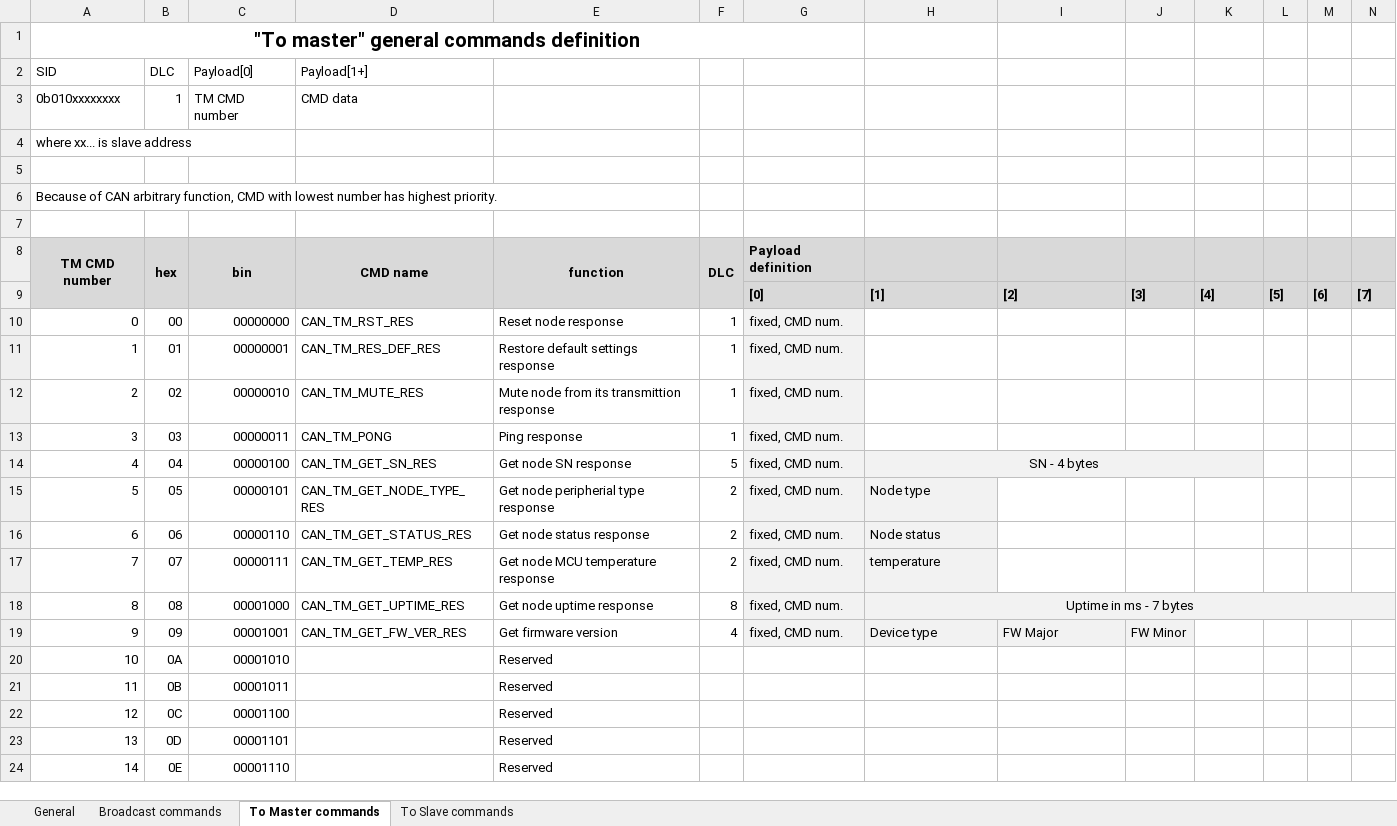
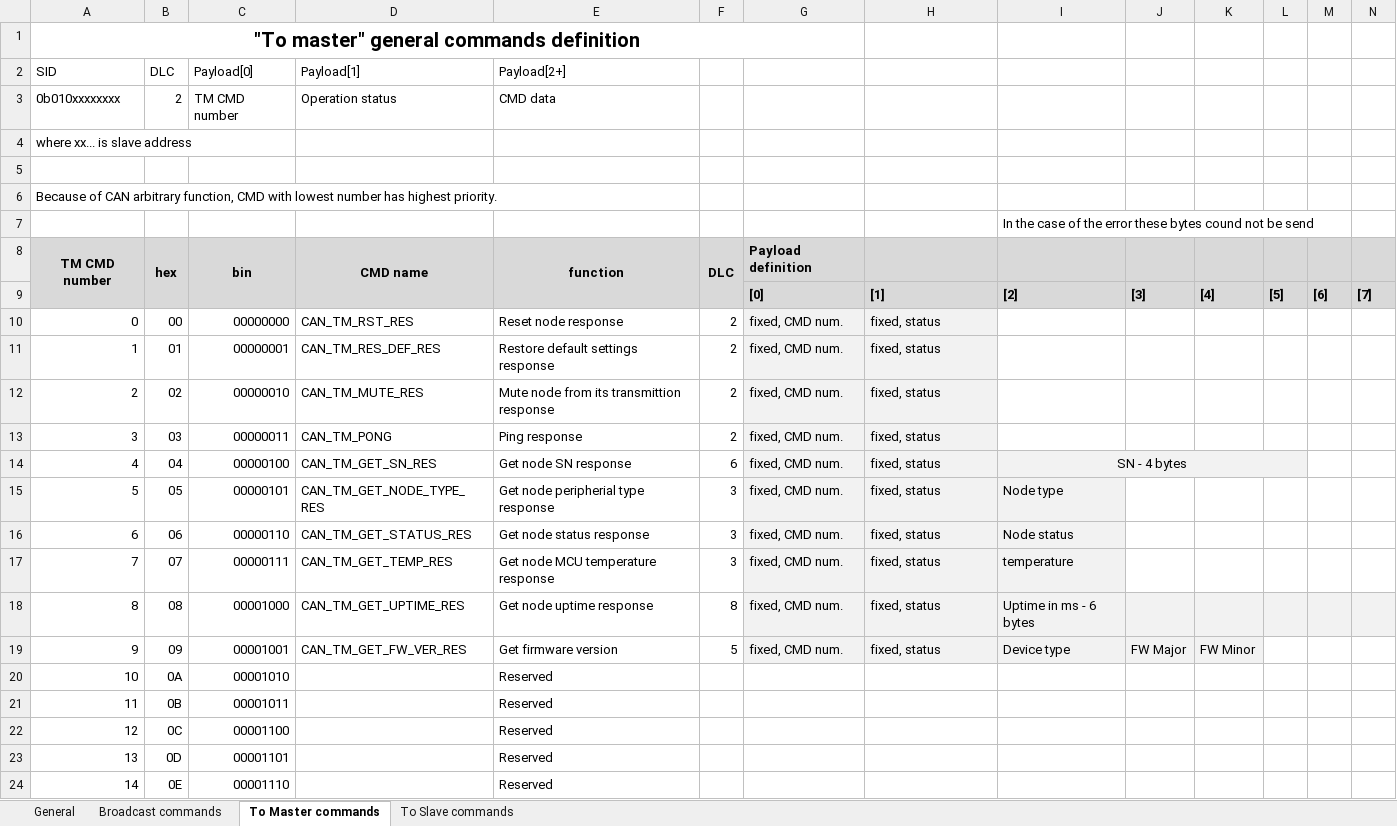
Before and after one commit to charvotj/AquaControl, an Excel workbook: sw/CAN_Adresses.xlsx, sheet To Master commands, drawn as a sheet; only a part is shown; values as stored, in another font and other column widths than the file's, no borders; the diff names each change by its address in the sheet, - before the commit and + after, or states it on an @@ line.

```diff
--- a/sw/CAN_Adresses.xlsx (sheet To Master commands)
+++ b/sw/CAN_Adresses.xlsx (sheet To Master commands)
-D2: Payload[1+]
+D2: Payload[1]
-E2: (empty)
+E2: Payload[2+]
-B3 (DLC): 1
+B3 (DLC): 2
-D3 (Payload[1]): CMD data
+D3 (Payload[1]): Operation status
-E3 (Payload[2+]): (empty)
+E3 (Payload[2+]): CMD data
-I7: (empty)
+I7: In the case of the error these bytes cound not be send
-F10:F13: 1
+F10:F13: 2
-H10:H13: (empty)
+H10:H13: fixed, status
-H10:H13 fill: none
+H10:H13 fill: #F2F2F2
-F14: 5
+F14: 6
-H14: SN - 4 bytes
+H14: fixed, status
-H14 alignment: center
+H14 alignment: left
-H14:K14 merged
-I14: (empty)
+I14: SN - 4 bytes
+I14:L14 merged
-L14 fill: none
+L14 fill: #F2F2F2
-F15:F17: 2
+F15:F17: 3
-H15: Node type
+H15: fixed, status
-I15: (empty)
+I15: Node type
-I15:I17 fill: none
+I15:I17 fill: #F2F2F2
-H16: Node status
+H16: fixed, status
-I16: (empty)
+I16: Node status
-H17: temperature
+H17: fixed, status
-I17: (empty)
+I17: temperature
-H18: Uptime in ms - 7 bytes
+H18: fixed, status
-H18 alignment: center
+H18 alignment: left
-H18:N18 merged
-I18: (empty)
+I18: Uptime in ms - 6 bytes
-F19: 4
+F19: 5
-H19: Device type
+H19: fixed, status
-I19: FW Major
+I19: Device type
-J19: FW Minor
+J19: FW Major
-K19: (empty)
+K19: FW Minor
-K19 fill: none
+K19 fill: #F2F2F2
```
Also changed, not shown: sw/PIC_pin_allocation.xlsx, 26 other files.
